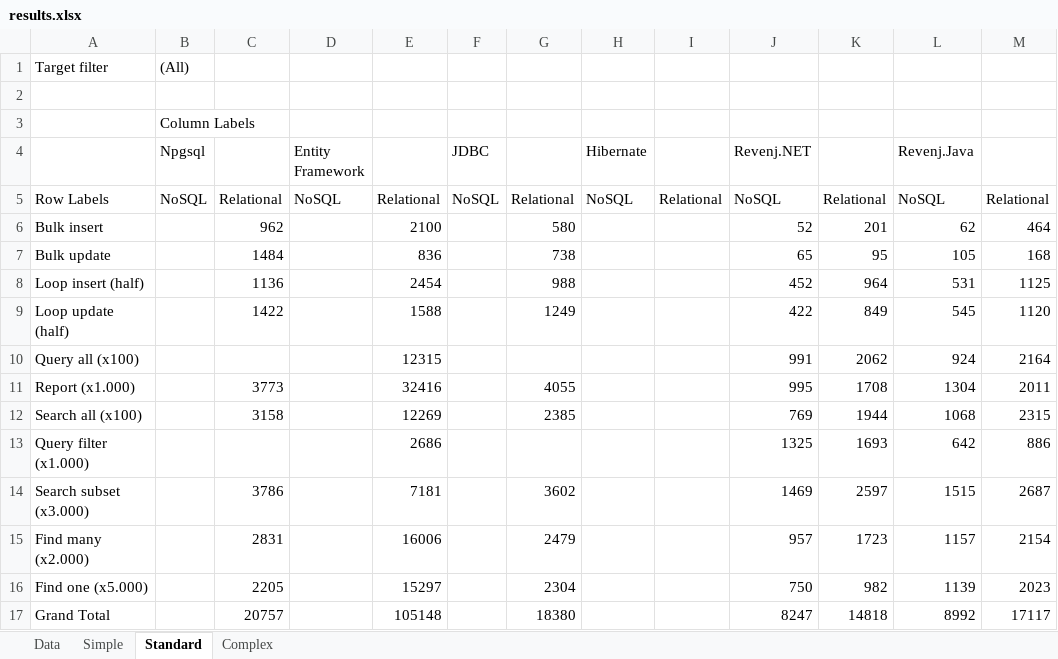
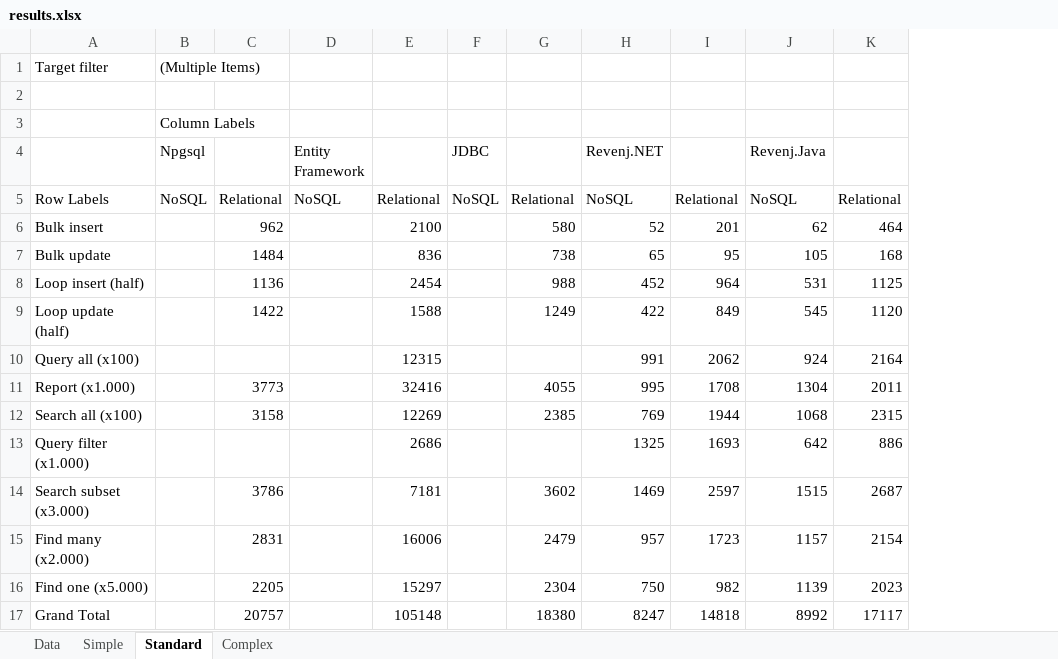
Before and after one commit to ngs-doo/dal-benchmark, an Excel workbook: results/results.xlsx, sheet Standard, drawn as a sheet; values as stored, in another font and other column widths than the file's, no borders; charts and pictures not drawn; the diff names each change by its address in the sheet, - before the commit and + after, or states it on an @@ line.

```diff
--- a/results/results.xlsx (sheet Standard)
+++ b/results/results.xlsx (sheet Standard)
-column H (Hibernate), row 5: NoSQL
-column I, row 5: Relational
-B1 (Npgsql): (All)
+B1 (Npgsql): (Multiple Items)
```
Also changed, not shown: sheet Complex, charts or pictures, 3 other files.
